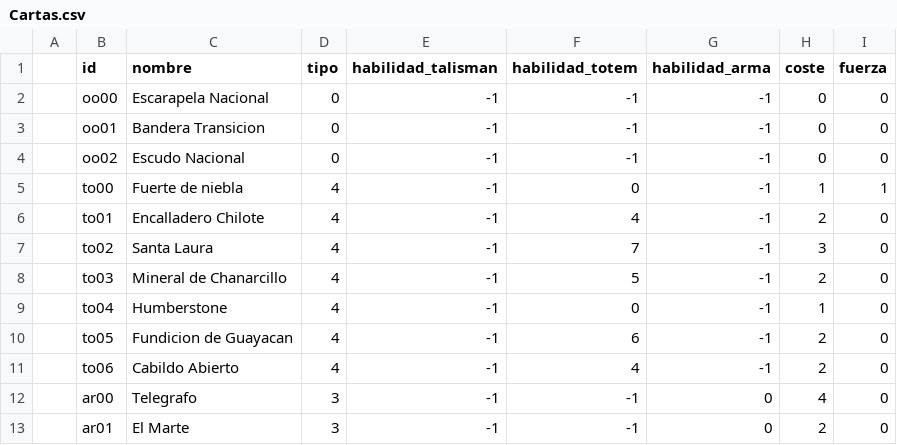
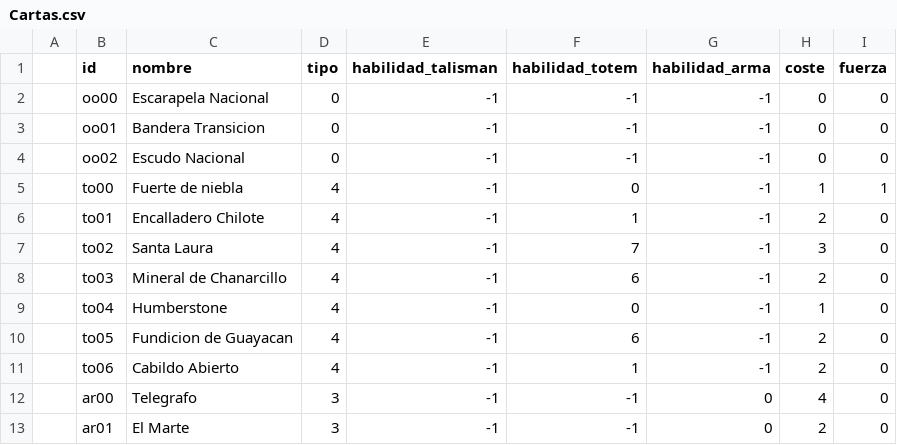
Before and after one commit to benja5022/ProyectoUnoPUCV2020, a CSV file: Edición/Cartas.csv, drawn as a sheet; only a part is shown; the diff covers the shown part only.

Commit message:
Se agregaron las habilidades de las cartas

```diff
--- a/Edición/Cartas.csv
+++ b/Edición/Cartas.csv
@@ -5,8 +5,8 @@
 ,to00,Fuerte de niebla,4,-1,0,-1,1,1,
-,to01,Encalladero Chilote,4,-1,4,-1,2,0,
+,to01,Encalladero Chilote,4,-1,1,-1,2,0,
 ,to02,Santa Laura,4,-1,7,-1,3,0,
-,to03,Mineral de Chanarcillo,4,-1,5,-1,2,0,
+,to03,Mineral de Chanarcillo,4,-1,6,-1,2,0,
 ,to04,Humberstone,4,-1,0,-1,1,0,
 ,to05,Fundicion de Guayacan,4,-1,6,-1,2,0,
-,to06,Cabildo Abierto,4,-1,4,-1,2,0
+,to06,Cabildo Abierto,4,-1,1,-1,2,0
 ,ar00,Telegrafo,3,-1,-1,0,4,0,
```
Also changed, not shown: 11 edited cells elsewhere in this file, 17 other files.
